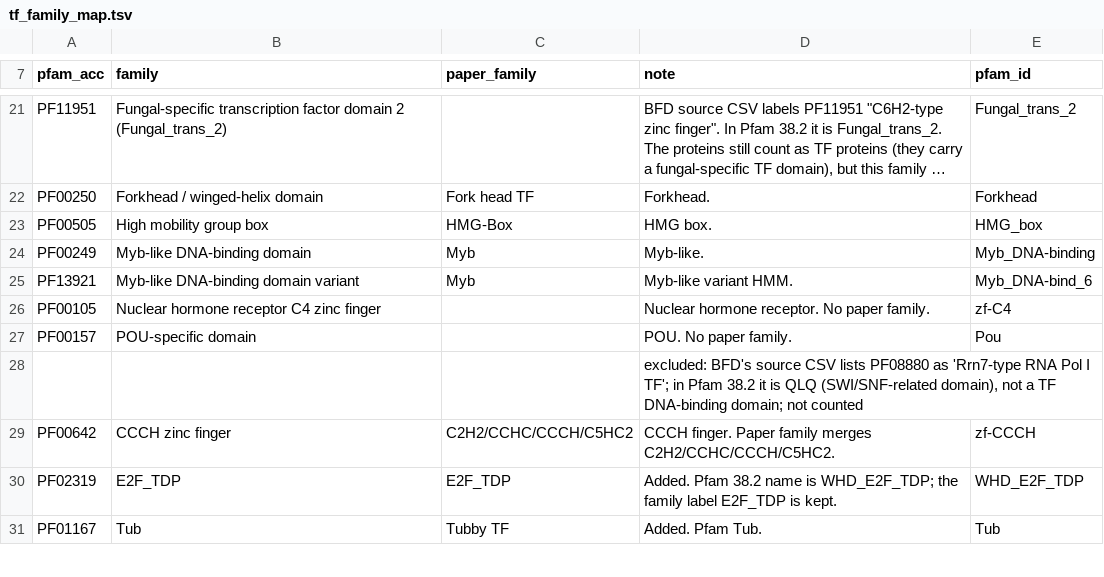
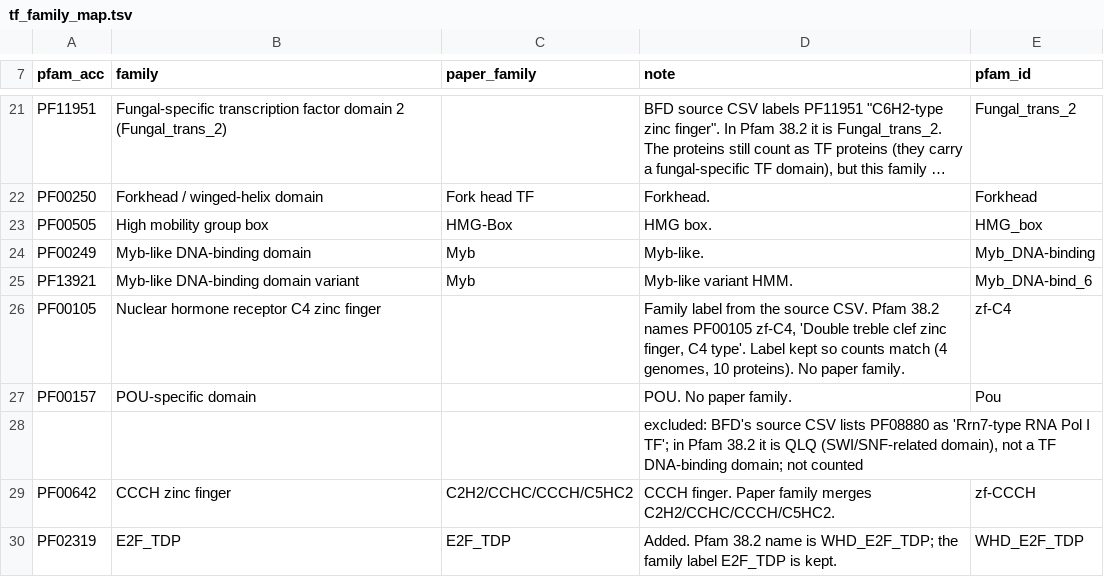
Before and after one commit to stajichlab/BFD_dashboard, a TSV file: config/tf_family_map.tsv, drawn as a sheet; only a part is shown, gaps mark what is left out; the shorter side is filled out with more unchanged rows; long unchanged cells end in ….

```diff
--- a/config/tf_family_map.tsv
+++ b/config/tf_family_map.tsv
@@ -25,3 +25,3 @@ PF00249	Myb-like DNA-binding domain	Myb	Myb-like.	Myb_DNA-binding
 PF13921	Myb-like DNA-binding domain variant	Myb	Myb-like variant HMM.	Myb_DNA-bind_6
-PF00105	Nuclear hormone receptor C4 zinc finger		Nuclear hormone receptor. No paper family.	zf-C4
+PF00105	Nuclear hormone receptor C4 zinc finger		Family label from the source CSV. Pfam 38.2 names PF00105 zf-C4, 'Double treble clef zinc finger, C4 type'. Label kept so counts match (4 genomes, 10 proteins). No paper family.	zf-C4
 PF00157	POU-specific domain		POU. No paper family.	Pou
```
Also changed, not shown: 2 other files.
